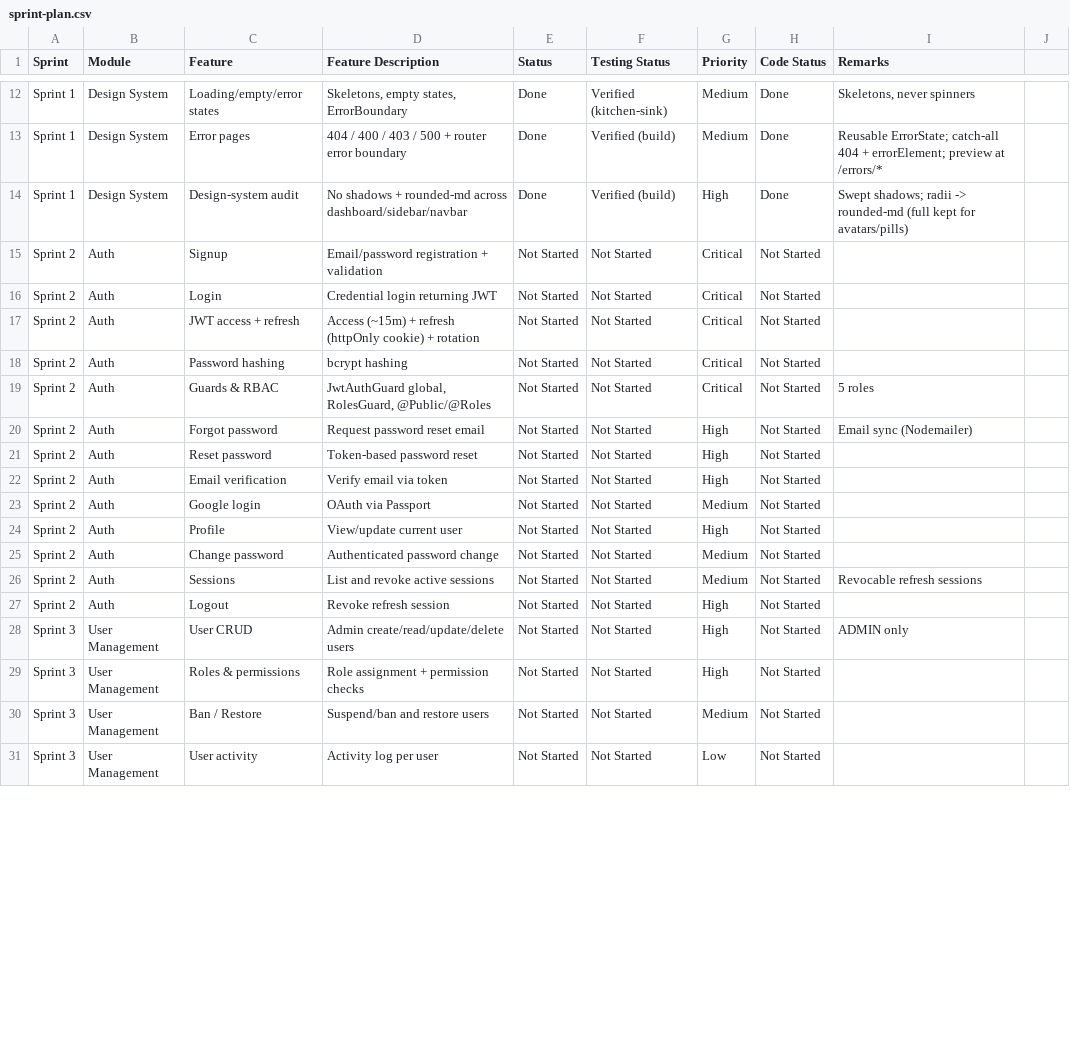
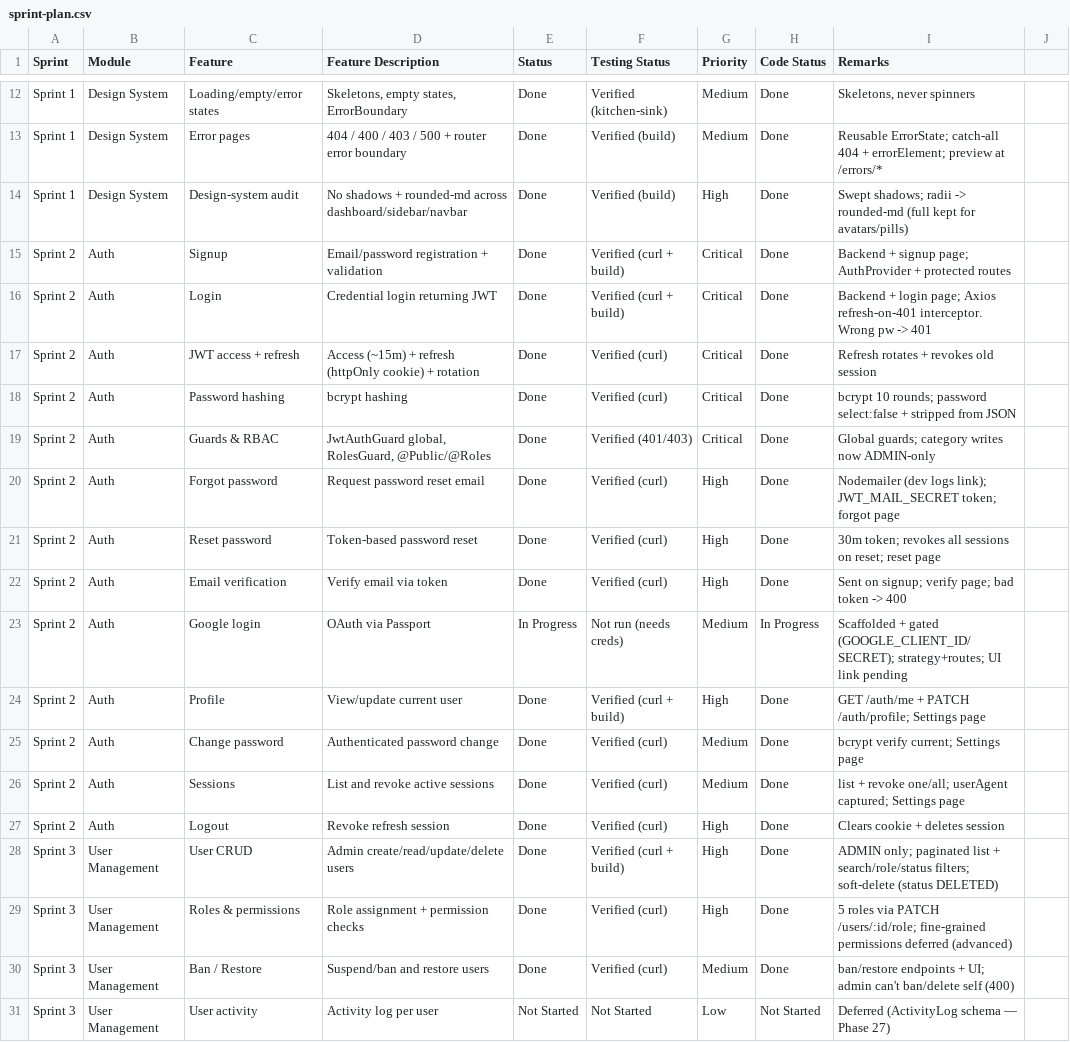
Before and after one commit to Pandi2352/Ecommerce, a CSV file: docs/sprint-plan.csv, drawn as a sheet; only a part is shown, gaps mark what is left out; the diff covers the shown part only.

Commit message:
feat: implement authentication system with JWT, Google strategy, role-based access control, and complete frontend auth flows

```diff
--- a/docs/sprint-plan.csv
+++ b/docs/sprint-plan.csv
@@ -14,18 +14,18 @@ Sprint 1,Design System,Error pages,"404 / 400 / 403 / 500 + router error boundar
 Sprint 1,Design System,Design-system audit,No shadows + rounded-md across dashboard/sidebar/navbar,Done,Verified (build),High,Done,Swept shadows; radii -> rounded-md (full kept for avatars/pills)
-Sprint 2,Auth,Signup,Email/password registration + validation,Not Started,Not Started,Critical,Not Started,
-Sprint 2,Auth,Login,Credential login returning JWT,Not Started,Not Started,Critical,Not Started,
-Sprint 2,Auth,JWT access + refresh,Access (~15m) + refresh (httpOnly cookie) + rotation,Not Started,Not Started,Critical,Not Started,
-Sprint 2,Auth,Password hashing,bcrypt hashing,Not Started,Not Started,Critical,Not Started,
-Sprint 2,Auth,Guards & RBAC,"JwtAuthGuard global, RolesGuard, @Public/@Roles",Not Started,Not Started,Critical,Not Started,5 roles
-Sprint 2,Auth,Forgot password,Request password reset email,Not Started,Not Started,High,Not Started,Email sync (Nodemailer)
-Sprint 2,Auth,Reset password,Token-based password reset,Not Started,Not Started,High,Not Started,
-Sprint 2,Auth,Email verification,Verify email via token,Not Started,Not Started,High,Not Started,
-Sprint 2,Auth,Google login,OAuth via Passport,Not Started,Not Started,Medium,Not Started,
-Sprint 2,Auth,Profile,View/update current user,Not Started,Not Started,High,Not Started,
-Sprint 2,Auth,Change password,Authenticated password change,Not Started,Not Started,Medium,Not Started,
-Sprint 2,Auth,Sessions,List and revoke active sessions,Not Started,Not Started,Medium,Not Started,Revocable refresh sessions
-Sprint 2,Auth,Logout,Revoke refresh session,Not Started,Not Started,High,Not Started,
-Sprint 3,User Management,User CRUD,Admin create/read/update/delete users,Not Started,Not Started,High,Not Started,ADMIN only
-Sprint 3,User Management,Roles & permissions,Role assignment + permission checks,Not Started,Not Started,High,Not Started,
-Sprint 3,User Management,Ban / Restore,Suspend/ban and restore users,Not Started,Not Started,Medium,Not Started,
-Sprint 3,User Management,User activity,Activity log per user,Not Started,Not Started,Low,Not Started,
+Sprint 2,Auth,Signup,Email/password registration + validation,Done,Verified (curl + build),Critical,Done,Backend + signup page; AuthProvider + protected routes
+Sprint 2,Auth,Login,Credential login returning JWT,Done,Verified (curl + build),Critical,Done,Backend + login page; Axios refresh-on-401 interceptor. Wrong pw -> 401
+Sprint 2,Auth,JWT access + refresh,Access (~15m) + refresh (httpOnly cookie) + rotation,Done,Verified (curl),Critical,Done,Refresh rotates + revokes old session
+Sprint 2,Auth,Password hashing,bcrypt hashing,Done,Verified (curl),Critical,Done,bcrypt 10 rounds; password select:false + stripped from JSON
+Sprint 2,Auth,Guards & RBAC,"JwtAuthGuard global, RolesGuard, @Public/@Roles",Done,Verified (401/403),Critical,Done,Global guards; category writes now ADMIN-only
+Sprint 2,Auth,Forgot password,Request password reset email,Done,Verified (curl),High,Done,Nodemailer (dev logs link); JWT_MAIL_SECRET token; forgot page
+Sprint 2,Auth,Reset password,Token-based password reset,Done,Verified (curl),High,Done,30m token; revokes all sessions on reset; reset page
+Sprint 2,Auth,Email verification,Verify email via token,Done,Verified (curl),High,Done,Sent on signup; verify page; bad token -> 400
+Sprint 2,Auth,Google login,OAuth via Passport,In Progress,Not run (needs creds),Medium,In Progress,Scaffolded + gated (GOOGLE_CLIENT_ID/SECRET); strategy+routes; UI link pending
+Sprint 2,Auth,Profile,View/update current user,Done,Verified (curl + build),High,Done,GET /auth/me + PATCH /auth/profile; Settings page
+Sprint 2,Auth,Change password,Authenticated password change,Done,Verified (curl),Medium,Done,bcrypt verify current; Settings page
+Sprint 2,Auth,Sessions,List and revoke active sessions,Done,Verified (curl),Medium,Done,list + revoke one/all; userAgent captured; Settings page
+Sprint 2,Auth,Logout,Revoke refresh session,Done,Verified (curl),High,Done,Clears cookie + deletes session
+Sprint 3,User Management,User CRUD,Admin create/read/update/delete users,Done,Verified (curl + build),High,Done,"ADMIN only; paginated list + search/role/status filters; soft-delete (status DELETED)"
+Sprint 3,User Management,Roles & permissions,Role assignment + permission checks,Done,Verified (curl),High,Done,"5 roles via PATCH /users/:id/role; fine-grained permissions deferred (advanced)"
+Sprint 3,User Management,Ban / Restore,Suspend/ban and restore users,Done,Verified (curl),Medium,Done,"ban/restore endpoints + UI; admin can't ban/delete self (400)"
+Sprint 3,User Management,User activity,Activity log per user,Not Started,Not Started,Low,Not Started,Deferred (ActivityLog schema — Phase 27)
```
Also changed, not shown: 24 edited cells elsewhere in this file, 47 other files.
